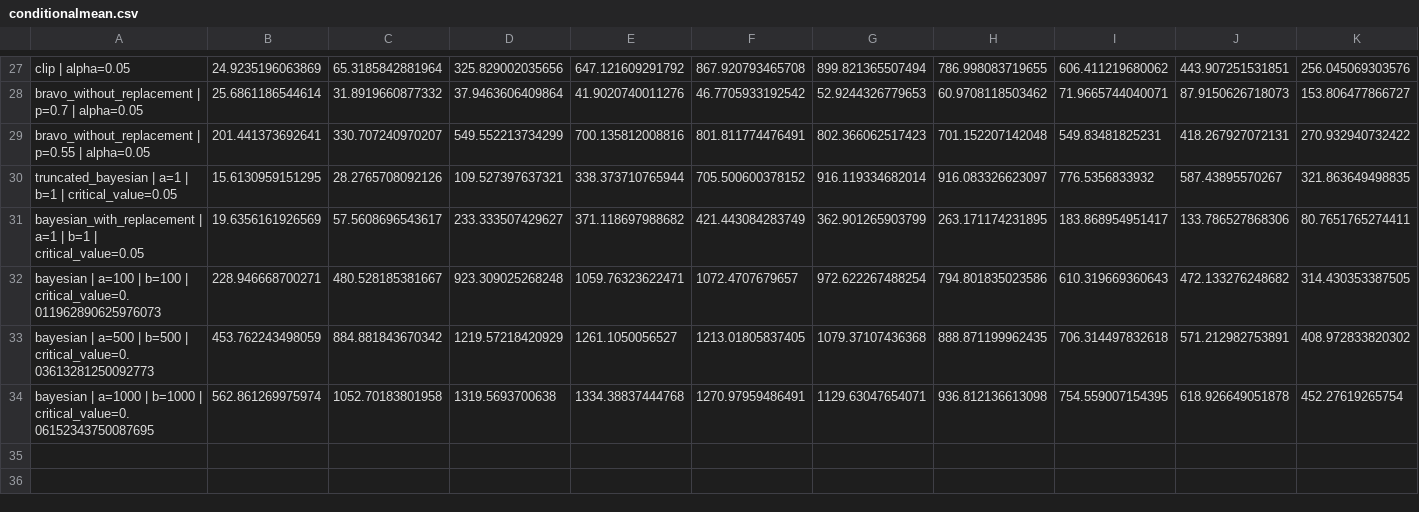
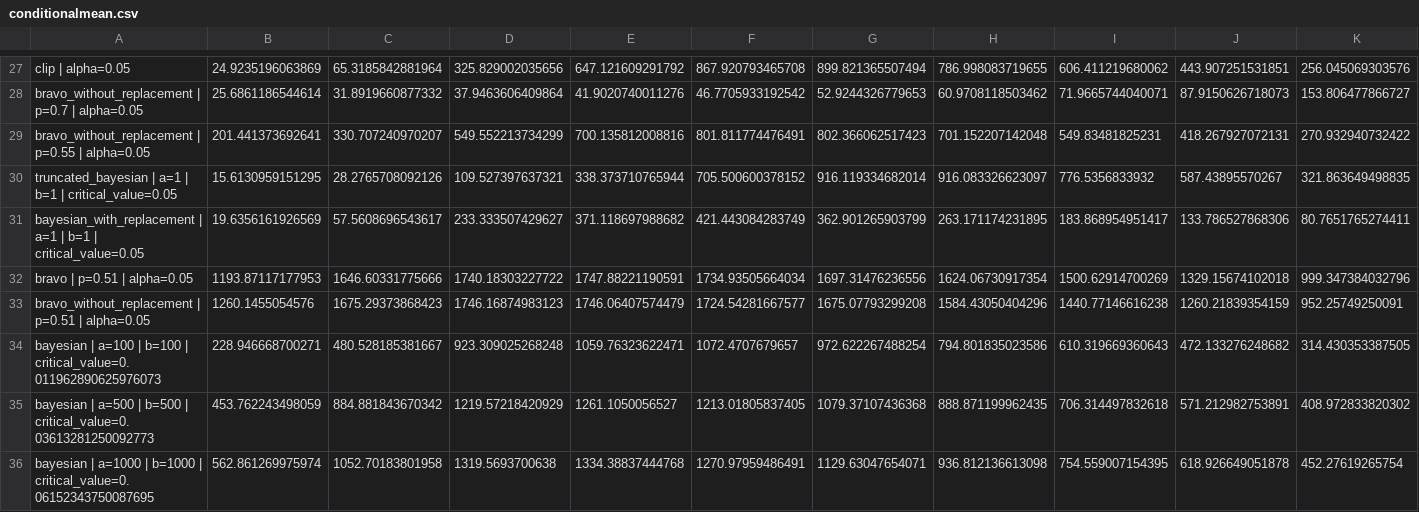
Before and after one commit to dvukcevic/AuditAnalysis, a CSV file: combined_tables/n=020000_m=02000_p=0.500_replacement=False_step=1/conditionalmean.csv, drawn as a sheet; only a part is shown, gaps mark what is left out; rows hold the shown columns only; the diff names each change by its address in the sheet, - before the commit and + after, or states it on an @@ line.

```diff
--- a/combined_tables/n=020000_m=02000_p=0.500_replacement=False_step=1/conditionalmean.csv
+++ b/combined_tables/n=020000_m=02000_p=0.500_replacement=False_step=1/conditionalmean.csv
+row 32: bravo | p=0.51 | alpha=0.05 | 1193.87117177953 | 1646.60331775666 | 1740.18303227722 | 1747.88221190591 | 1734.93505664034 | 1697.31476236556 | 1624.06730917354 | 1500.62914700269 | 1329.15674102018 | 999.347384032796
+row 33: bravo_without_replacement | p=0.51 | alpha=0.05 | 1260.1455054576 | 1675.29373868423 | 1746.16874983123 | 1746.06407574479 | 1724.54281667577 | 1675.07793299208 | 1584.43050404296 | 1440.77146616238 | 1260.21839354159 | 952.25749250091
```
Also changed, not shown: combined_tables/n=020000_m=02000_p=0.500_replacement=False_step=1/power.csv, combined_tables/n=020000_m=02000_p=0.500_replacement=False_step=1/unconditional_mean.csv, 3 other files.
